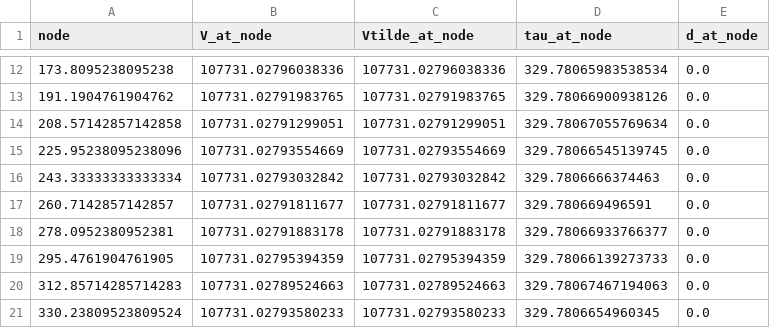
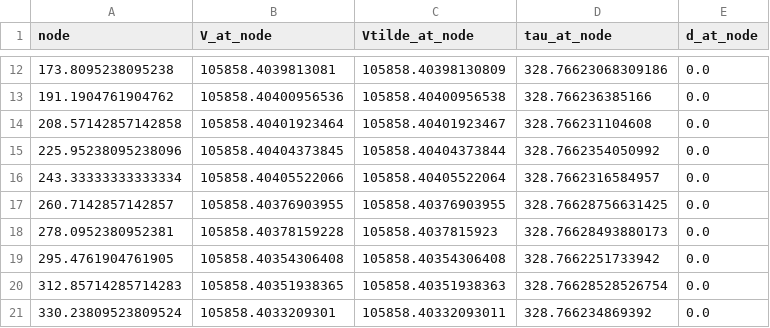
Before and after one commit to Jack-H-Buckner/AqacultureProductionCycles, a CSV file: results/simulations/homogeneous_validation_nodes.csv, drawn as a sheet; only a part is shown, gaps mark what is left out; the diff covers the shown part only.

```diff
--- a/results/simulations/homogeneous_validation_nodes.csv
+++ b/results/simulations/homogeneous_validation_nodes.csv
@@ -12,10 +12,10 @@ node,V_at_node,Vtilde_at_node,tau_at_node,d_at_node
-173.8095238095238,107731.02796038336,107731.02796038336,329.78065983538534,0.0
-191.1904761904762,107731.02791983765,107731.02791983765,329.78066900938126,0.0
-208.57142857142858,107731.02791299051,107731.02791299051,329.78067055769634,0.0
-225.95238095238096,107731.02793554669,107731.02793554669,329.78066545139745,0.0
-243.33333333333334,107731.02793032842,107731.02793032842,329.7806666374463,0.0
-260.7142857142857,107731.02791811677,107731.02791811677,329.780669496591,0.0
-278.0952380952381,107731.02791883178,107731.02791883178,329.78066933766377,0.0
-295.4761904761905,107731.02795394359,107731.02795394359,329.78066139273733,0.0
-312.85714285714283,107731.02789524663,107731.02789524663,329.78067467194063,0.0
-330.23809523809524,107731.02793580233,107731.02793580233,329.7806654960345,0.0
+173.8095238095238,105858.4039813081,105858.40398130809,328.76623068309186,0.0
+191.1904761904762,105858.40400956536,105858.40400956538,328.766236385166,0.0
+208.57142857142858,105858.40401923464,105858.40401923467,328.766231104608,0.0
+225.95238095238096,105858.40404373845,105858.40404373844,328.7662354050992,0.0
+243.33333333333334,105858.40405522066,105858.40405522064,328.7662316584957,0.0
+260.7142857142857,105858.40376903955,105858.40376903955,328.76628756631425,0.0
+278.0952380952381,105858.40378159228,105858.4037815923,328.76628493880173,0.0
+295.4761904761905,105858.40354306408,105858.40354306408,328.7662251733942,0.0
+312.85714285714283,105858.40351938365,105858.40351938363,328.76628528526754,0.0
+330.23809523809524,105858.4033209301,105858.40332093011,328.766234869392,0.0
```
Also changed, not shown: 33 edited cells elsewhere in this file, results/simulations/homogeneous_validation_grid.csv, results/simulations/homogeneous_validation_scalars.csv, 19 other files.
